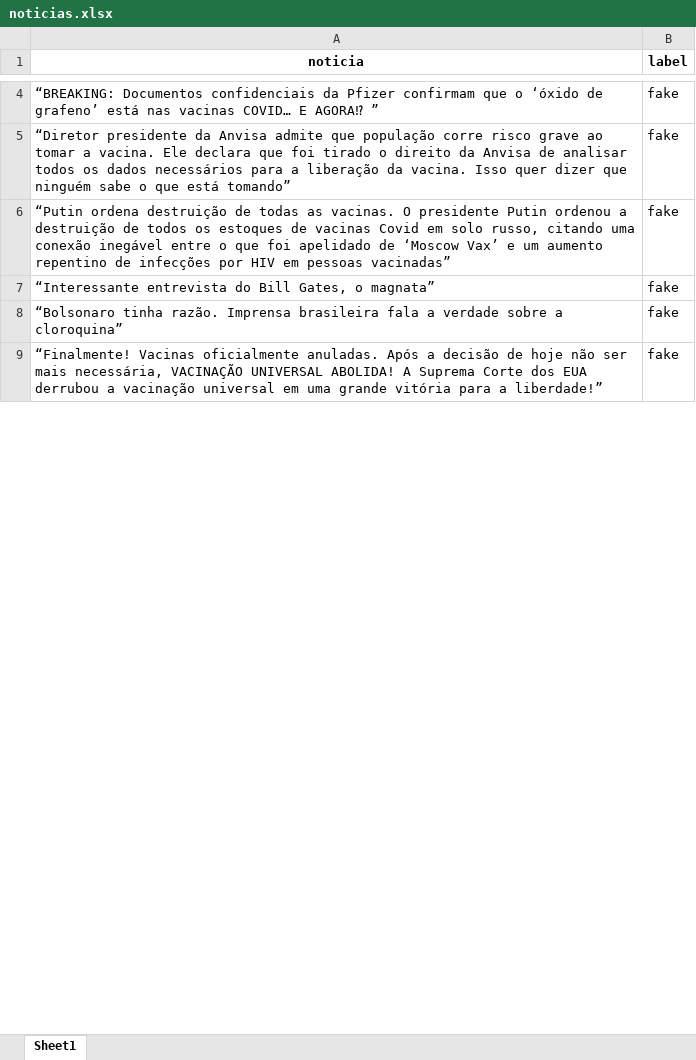
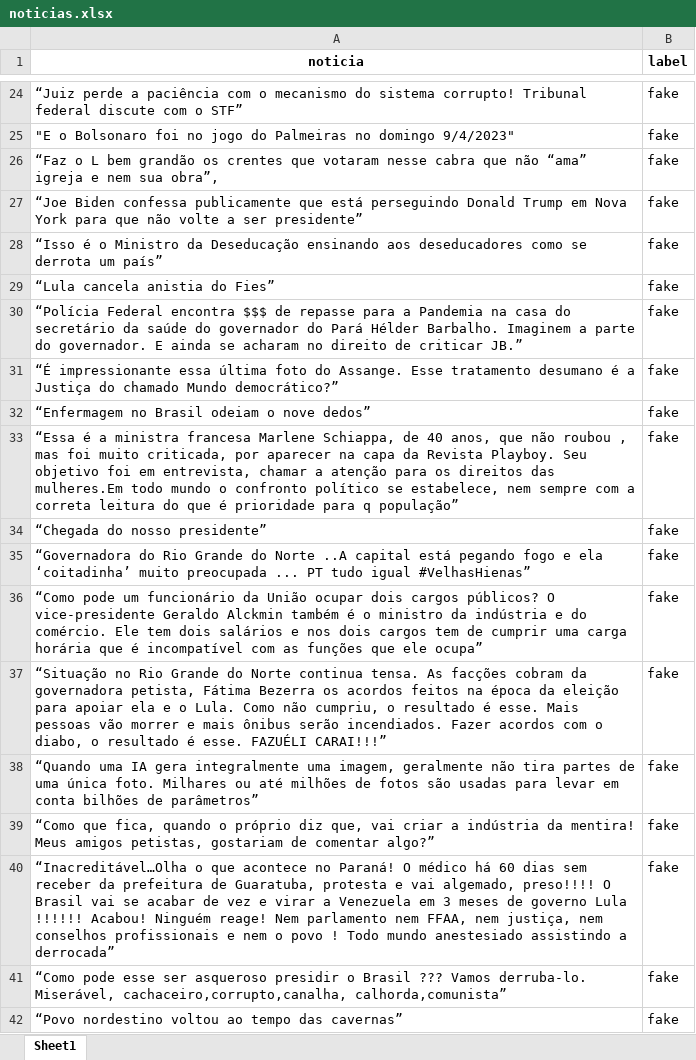
Before and after one commit to Vander-ST/Artigo, an Excel workbook: noticias.xlsx, sheet Sheet1, drawn as a sheet; only a part is shown, gaps mark what is left out; the shorter side is filled out with more unchanged rows; values as stored, in another font and other column widths than the file's, no borders; addresses are those after the commit; the diff covers the shown part only; the diff names each change by its address in the sheet, - before the commit and + after, or states it on an @@ line.

```diff
--- a/noticias.xlsx (sheet Sheet1)
+++ b/noticias.xlsx (sheet Sheet1)
-A24 (noticia): “BREAKING: Documentos confidenciais da Pfizer confirmam que o ‘óxido de grafeno’ está nas vacinas COVID… E AGORA⁉ ”
+A24 (noticia): “Juiz perde a paciência com o mecanismo do sistema corrupto! Tribunal federal discute com o STF”
+row 25: "E o Bolsonaro foi no jogo do Palmeiras no domingo 9/4/2023" | fake
+row 26: “Faz o L bem grandão os crentes que votaram nesse cabra que não “ama” igreja e nem sua obra”, | fake
-A27 (noticia): “Diretor presidente da Anvisa admite que população corre risco grave ao tomar a vacina. Ele declara que foi tirado o direito da Anvisa de analisar todos os dados necessários para a liberação da vacina. Isso quer dizer que ninguém sabe o que está tomando”
+A27 (noticia): “Joe Biden confessa publicamente que está perseguindo Donald Trump em Nova York para que não volte a ser presidente”
-A28 (noticia): “Putin ordena destruição de todas as vacinas. O presidente Putin ordenou a destruição de todos os estoques de vacinas Covid em solo russo, citando uma conexão inegável entre o que foi apelidado de ‘Moscow Vax’ e um aumento repentino de infecções por HIV em pessoas vacinadas”
+A28 (noticia): “Isso é o Ministro da Deseducação ensinando aos deseducadores como se derrota um país”
+row 29: “Lula cancela anistia do Fies” | fake
+row 30: “Polícia Federal encontra $$$ de repasse para a Pandemia na casa do secretário da saúde do governador do Pará Hélder Barbalho. Imaginem a parte do governador. E ainda se acharam no direito de criticar JB.” | fake
+row 31: “É impressionante essa última foto do Assange. Esse tratamento desumano é a Justiça do chamado Mundo democrático?” | fake
-A32 (noticia): “Interessante entrevista do Bill Gates, o magnata”
+A32 (noticia): “Enfermagem no Brasil odeiam o nove dedos”
+row 33: “Essa é a ministra francesa Marlene Schiappa, de 40 anos, que não roubou , mas foi muito criticada, por aparecer na capa da Revista Playboy. Seu objetivo foi em entrevista, chamar a atenção para os direitos das mulheres.Em todo mundo o confronto político se estabelece, nem sempre com a correta leitura do que é prioridade para q população” | fake
+row 34: “Chegada do nosso presidente” | fake
+row 35: “Governadora do Rio Grande do Norte ..A capital está pegando fogo e ela ‘coitadinha’ muito preocupada ... PT tudo igual #VelhasHienas” | fake
+row 36: “Como pode um funcionário da União ocupar dois cargos públicos? O vice-presidente Geraldo Alckmin também é o ministro da indústria e do comércio. Ele tem dois salários e nos dois cargos tem de cumprir uma carga horária que é incompatível com as funções que ele ocupa” | fake
+row 37: “Situação no Rio Grande do Norte continua tensa. As facções cobram da governadora petista, Fátima Bezerra os acordos feitos na época da eleição para apoiar ela e o Lula. Como não cumpriu, o resultado é esse. Mais pessoas vão morrer e mais ônibus serão incendiados. Fazer acordos com o diabo, o resultado é esse. FAZUÉLI CARAI!!!” | fake
+row 38: “Quando uma IA gera integralmente uma imagem, geralmente não tira partes de uma única foto. Milhares ou até milhões de fotos são usadas para levar em conta bilhões de parâmetros” | fake
+row 39: “Como que fica, quando o próprio diz que, vai criar a indústria da mentira! Meus amigos petistas, gostariam de comentar algo?” | fake
+row 40: “Inacreditável…Olha o que acontece no Paraná! O médico há 60 dias sem receber da prefeitura de Guaratuba, protesta e vai algemado, preso!!!! O Brasil vai se acabar de vez e virar a Venezuela em 3 meses de governo Lula !!!!!! Acabou! Ninguém reage! Nem parlamento nem FFAA, nem justiça, nem conselhos profissionais e nem o povo ! Todo mundo anestesiado assistindo a derrocada” | fake
+row 41: “Como pode esse ser asqueroso presidir o Brasil ??? Vamos derruba-lo. Miserável, cachaceiro,corrupto,canalha, calhorda,comunista” | fake
+row 42: “Povo nordestino voltou ao tempo das cavernas” | fake
```
Also changed, not shown: 920 added rows and 16 edited cells elsewhere in this sheet, 9 other files.
